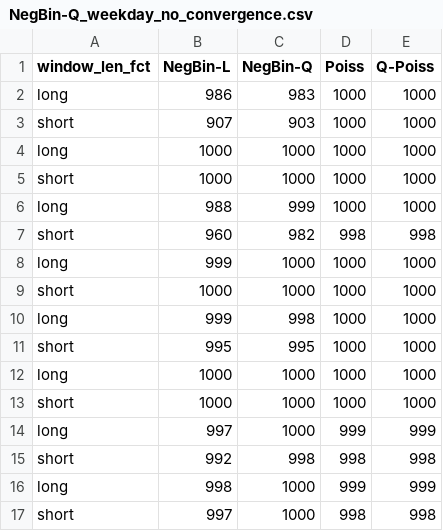
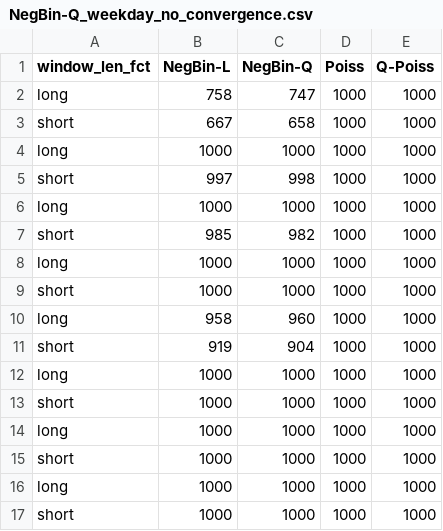
Before and after one commit to kit-health-statistics/epiestim_overdispesion, a CSV file: tables/NegBin-Q_weekday_no_convergence.csv, drawn as a sheet.

```diff
--- a/tables/NegBin-Q_weekday_no_convergence.csv
+++ b/tables/NegBin-Q_weekday_no_convergence.csv
@@ -1,17 +1,17 @@
 window_len_fct,NegBin-L,NegBin-Q,Poiss,Q-Poiss
-long,986,983,1000,1000
-short,907,903,1000,1000
+long,758,747,1000,1000
+short,667,658,1000,1000
+long,1000,1000,1000,1000
+short,997,998,1000,1000
+long,1000,1000,1000,1000
+short,985,982,1000,1000
 long,1000,1000,1000,1000
 short,1000,1000,1000,1000
-long,988,999,1000,1000
-short,960,982,998,998
-long,999,1000,1000,1000
-short,1000,1000,1000,1000
-long,999,998,1000,1000
-short,995,995,1000,1000
+long,958,960,1000,1000
+short,919,904,1000,1000
 long,1000,1000,1000,1000
 short,1000,1000,1000,1000
-long,997,1000,999,999
-short,992,998,998,998
-long,998,1000,999,999
-short,997,1000,998,998
+long,1000,1000,1000,1000
+short,1000,1000,1000,1000
+long,1000,1000,1000,1000
+short,1000,1000,1000,1000
```
Also changed, not shown: 10 other files.
